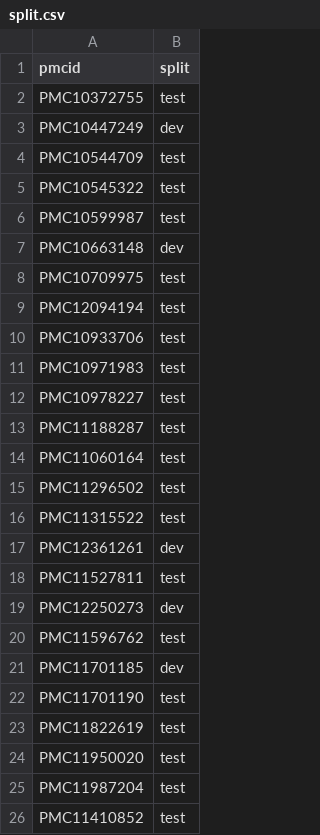
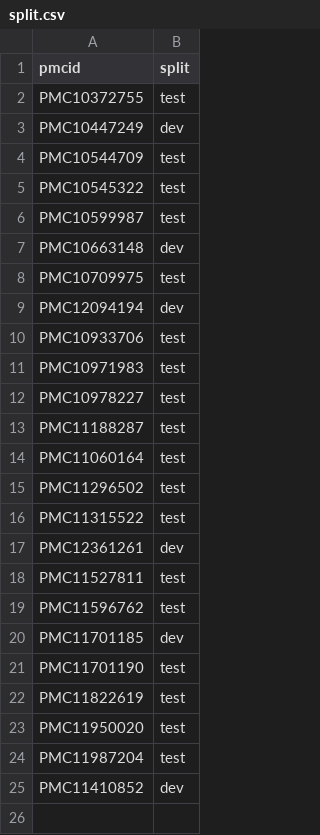
Before and after one commit to MaricelPS/llm-rct-extraction-eval, a CSV file: data/gold/split.csv, drawn as a sheet; removed rows and columns are numbered as before the commit, all else as after; the diff names each change by its address in the sheet, - before the commit and + after, or states it on an @@ line.

Commit message:
data: rebalance dev split, exclude PMC12250273; validate non-empty outcomes and arms

```diff
--- a/data/gold/split.csv
+++ b/data/gold/split.csv
-B9 (split): test
+B9 (split): dev
-row 19: PMC12250273 | dev
-B25 (split): test
+B25 (split): dev
```
Also changed, not shown: data/gold/exclusions.csv, 34 other files.
